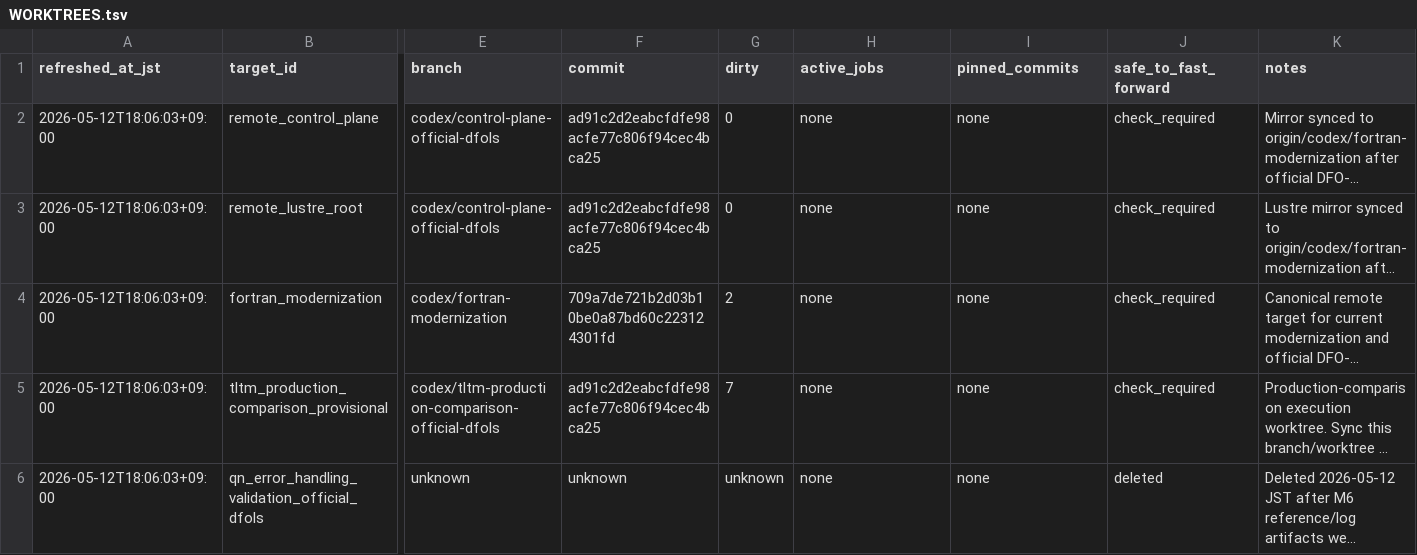
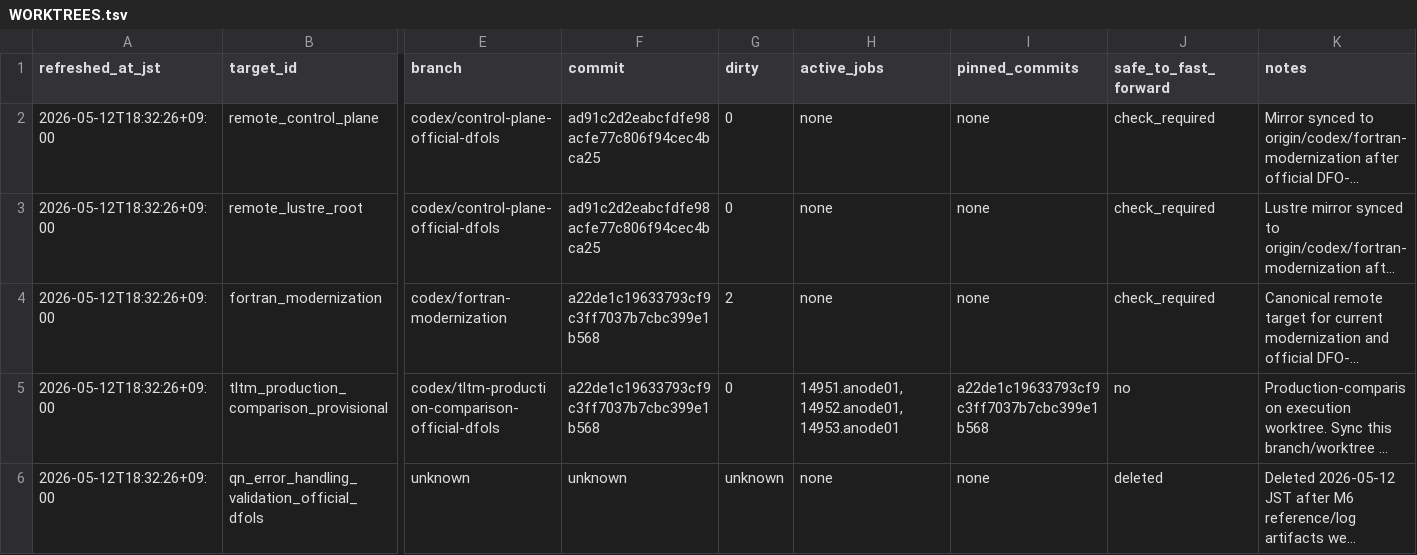
Before and after one commit to C-Y-Chou/generalized-thimble-hmc, a TSV file: codex/state/WORKTREES.tsv, drawn as a sheet; only a part is shown, gaps mark what is left out; long unchanged cells end in …; the diff names each change by its address in the sheet, - before the commit and + after, or states it on an @@ line.

```diff
--- a/codex/state/WORKTREES.tsv
+++ b/codex/state/WORKTREES.tsv
-A2:A6 (refreshed_at_jst): 2026-05-12T18:06:03+09:00
+A2:A6 (refreshed_at_jst): 2026-05-12T18:32:26+09:00
-F4 (commit): 709a7de721b2d03b10be0a87bd60c223124301fd
+F4 (commit): a22de1c19633793cf9c3ff7037b7cbc399e1b568
-F5 (commit): ad91c2d2eabcfdfe98acfe77c806f94cec4bca25
+F5 (commit): a22de1c19633793cf9c3ff7037b7cbc399e1b568
-G5 (dirty): 7
+G5 (dirty): 0
-H5 (active_jobs): none
+H5 (active_jobs): 14951.anode01,14952.anode01,14953.anode01
-I5 (pinned_commits): none
+I5 (pinned_commits): a22de1c19633793cf9c3ff7037b7cbc399e1b568
-J5 (safe_to_fast_forward): check_required
+J5 (safe_to_fast_forward): no
```
Also changed, not shown: codex/state/DATASETS.tsv, codex/state/OPEN_ITEMS.tsv, 7 other files.
